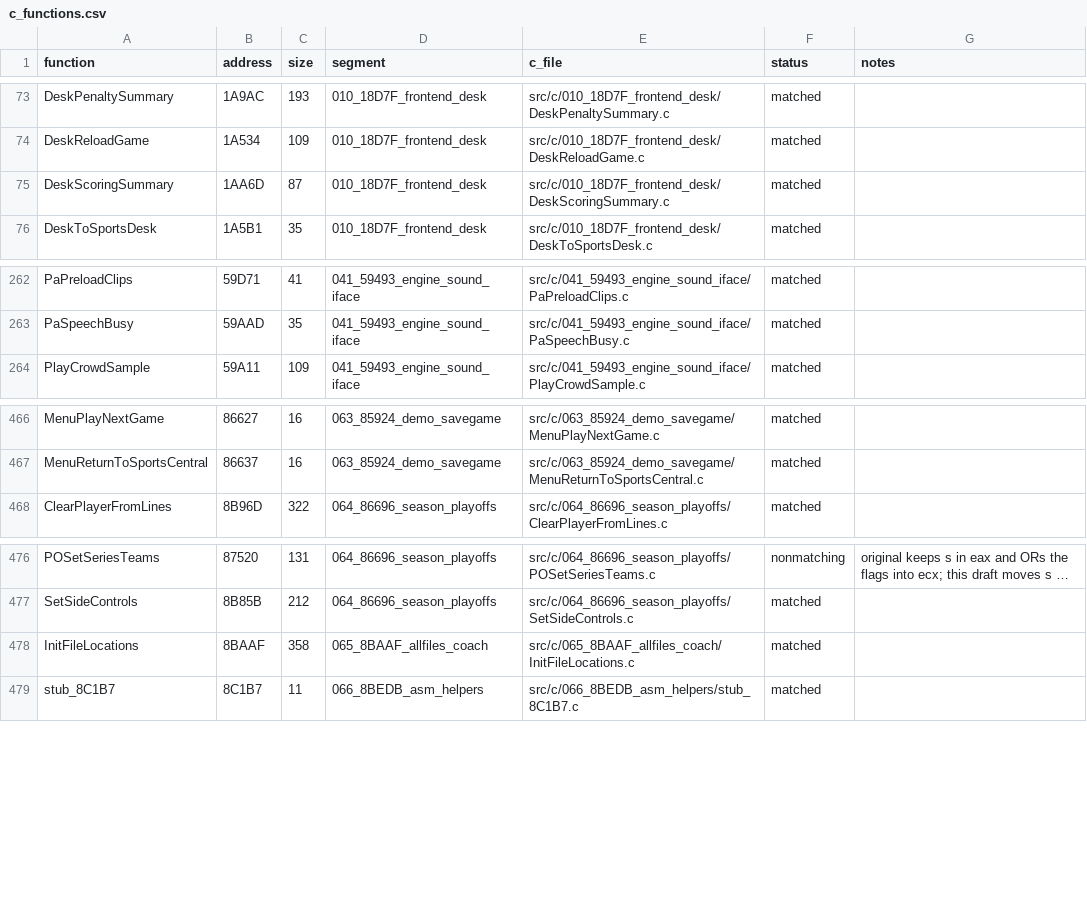
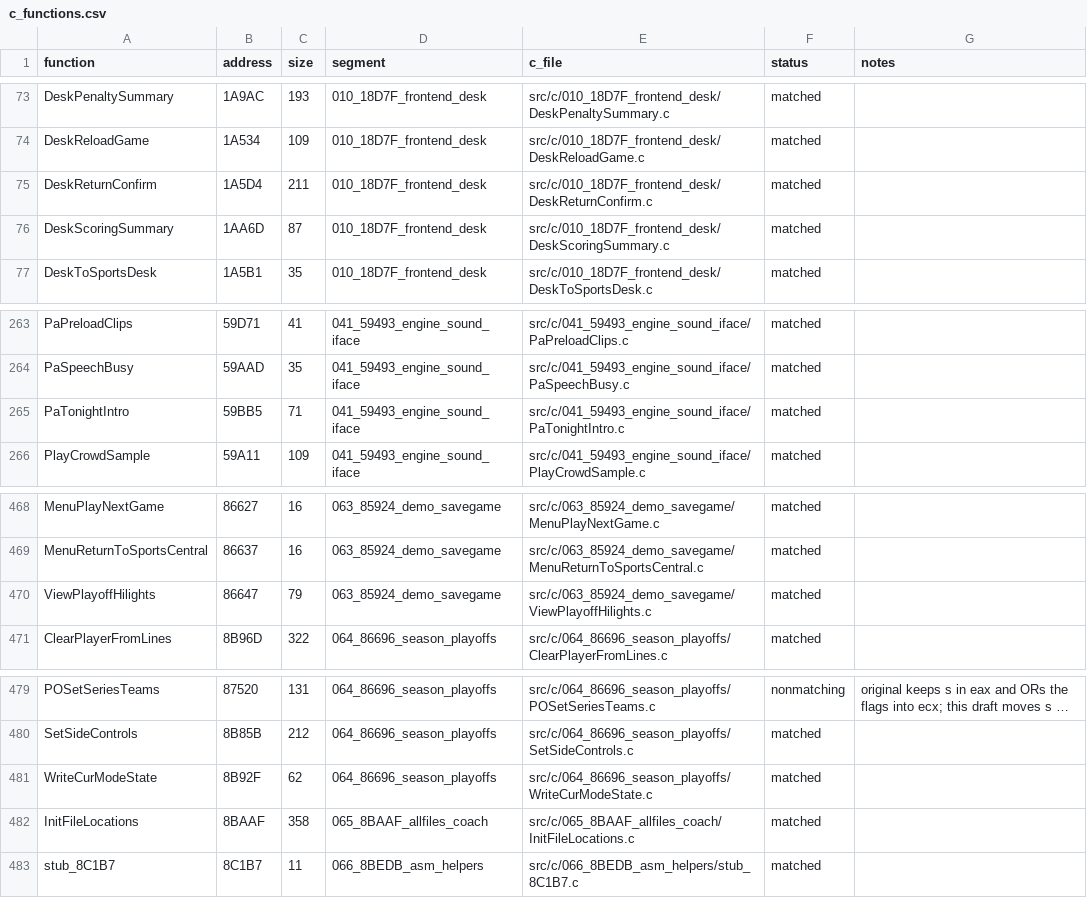
Before and after one commit to abdulahmad/NHL95PC, a CSV file: tools/c_functions.csv, drawn as a sheet; only a part is shown, gaps mark what is left out; long unchanged cells end in …; the diff names each change by its address in the sheet, - before the commit and + after, or states it on an @@ line.

Commit message:
C: PaTonightIntro, ViewPlayoffHilights, WriteCurModeState, DeskReturnConfirm match

```diff
--- a/tools/c_functions.csv
+++ b/tools/c_functions.csv
+row 75: DeskReturnConfirm | 1A5D4 | 211 | 010_18D7F_frontend_desk | src/c/010_18D7F_frontend_desk/DeskReturnConfirm.c | matched
+row 265: PaTonightIntro | 59BB5 | 71 | 041_59493_engine_sound_iface | src/c/041_59493_engine_sound_iface/PaTonightIntro.c | matched
+row 470: ViewPlayoffHilights | 86647 | 79 | 063_85924_demo_savegame | src/c/063_85924_demo_savegame/ViewPlayoffHilights.c | matched
+row 481: WriteCurModeState | 8B92F | 62 | 064_86696_season_playoffs | src/c/064_86696_season_playoffs/WriteCurModeState.c | matched
```
Also changed, not shown: 11 other files.
